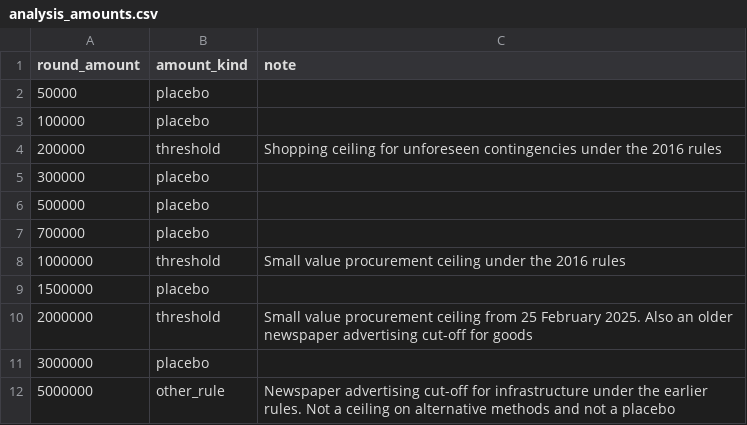
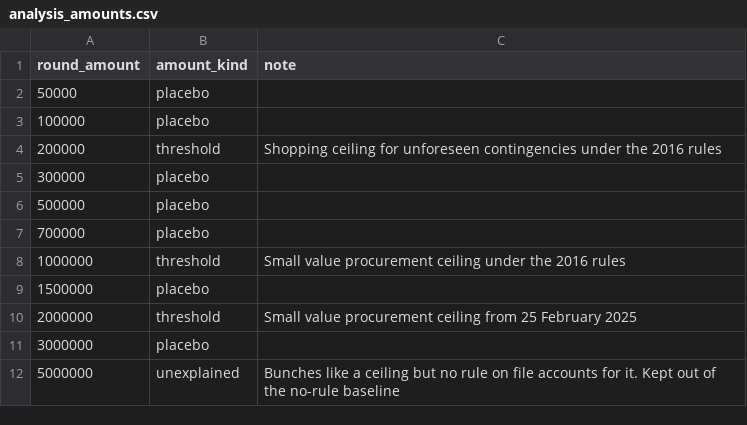
Before and after one commit to Yus3n10/procurement-watch, a CSV file: seeds/analysis_amounts.csv, drawn as a sheet.

Commit message:
Correct the 5,000,000 explanation and review six large awards
The newspaper advertising rule does not explain the bunching at
5,000,000: it ended in October 2018 and the bunching grew after 2021.
The amount is now classed as unexplained. Six awards above ten
billion pesos are matched to public reports and kept; nine stay
quarantined. The 2016 start date of the old ceilings is confirmed.

```diff
--- a/seeds/analysis_amounts.csv
+++ b/seeds/analysis_amounts.csv
@@ -9,4 +9,4 @@ round_amount,amount_kind,note
 1500000,placebo,
-2000000,threshold,Small value procurement ceiling from 25 February 2025. Also an older newspaper advertising cut-off for goods
+2000000,threshold,Small value procurement ceiling from 25 February 2025
 3000000,placebo,
-5000000,other_rule,Newspaper advertising cut-off for infrastructure under the earlier rules. Not a ceiling on alternative methods and not a placebo
+5000000,unexplained,Bunches like a ceiling but no rule on file accounts for it. Kept out of the no-rule baseline
```
Also changed, not shown: 7 other files.
